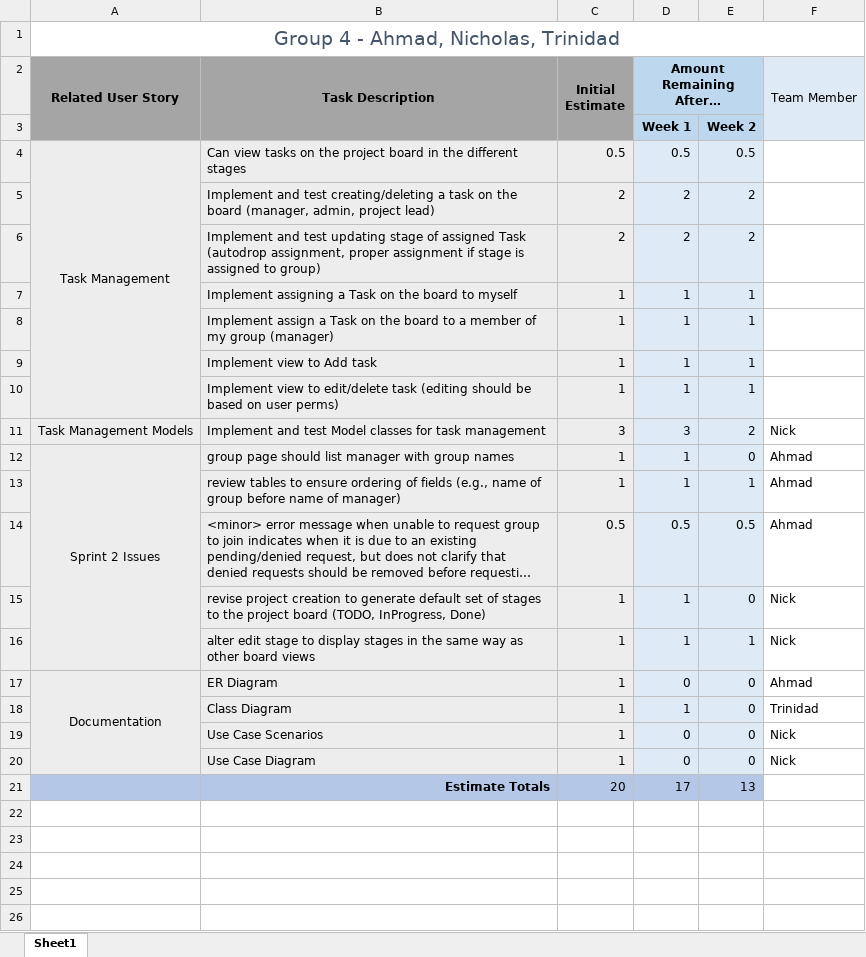
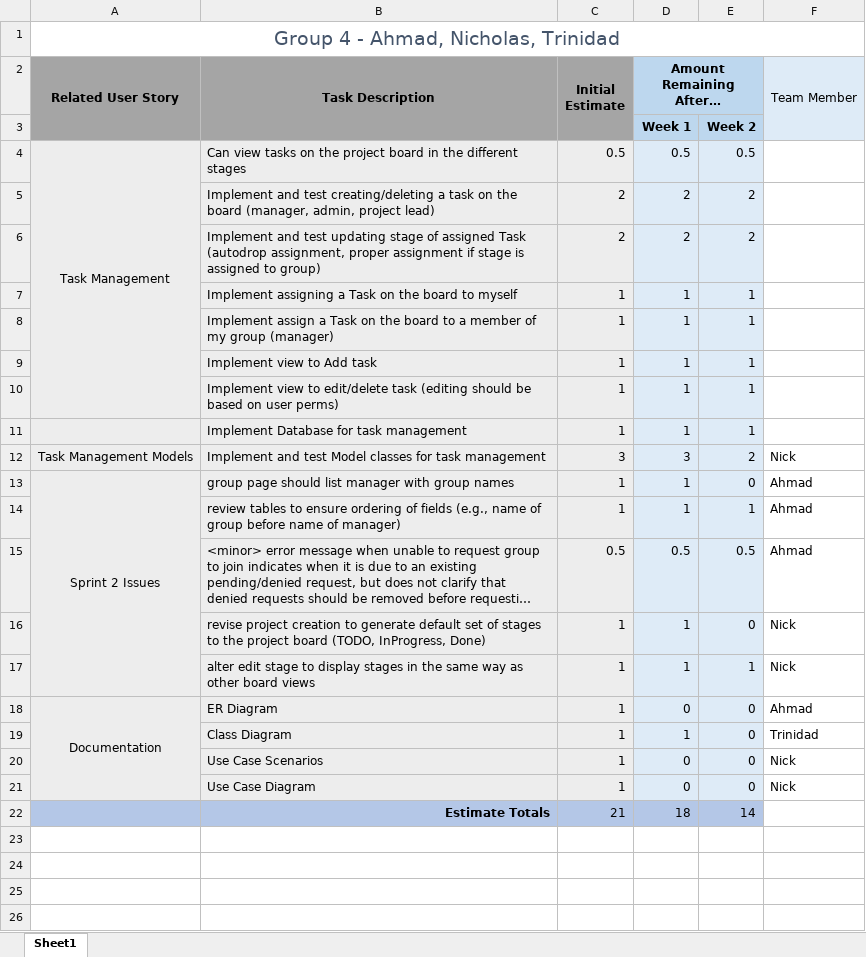
Before and after one commit to ahmadhzUWG/Capstone-Project, an Excel workbook: Sprints/Sprint3/G4CapstoneProject_Sprint3_Backlog_Burndown.xlsx, sheet Sheet1, drawn as a sheet; only a part is shown; the shorter side is filled out with more unchanged rows; long unchanged cells end in …; values as stored, in another font and other column widths than the file's, no borders; charts and pictures not drawn; removed rows and columns are numbered as before the commit, all else as after; the diff names each change by its address in the sheet, - before the commit and + after, or states it on an @@ line.

Commit message:
Update G4CapstoneProject_Sprint3_Backlog_Burndown.xlsx
- added row for updating the database

```diff
--- a/Sprints/Sprint3/G4CapstoneProject_Sprint3_Backlog_Burndown.xlsx (sheet Sheet1)
+++ b/Sprints/Sprint3/G4CapstoneProject_Sprint3_Backlog_Burndown.xlsx (sheet Sheet1)
+row 11:  | Implement Database for task management | 1 | 1 | 1
-row 21:  | Estimate Totals | 20 | 17 | 13
+row 22:  | Estimate Totals | 21 | 18 | 14
```
Also changed, not shown: charts or pictures.
